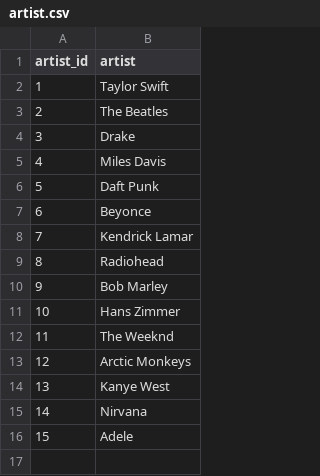
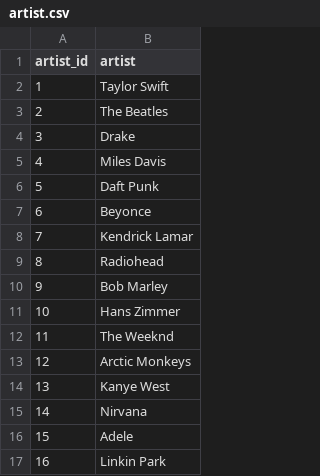
Before and after one commit to chjorsal/Test_Med_4_Semester, a CSV file: db/artist.csv, drawn as a sheet.

```diff
--- a/db/artist.csv
+++ b/db/artist.csv
@@ -16 +16,2 @@ artist_id,artist
 15,Adele
+16,Linkin Park
```
Also changed, not shown: db/tracks.csv.
